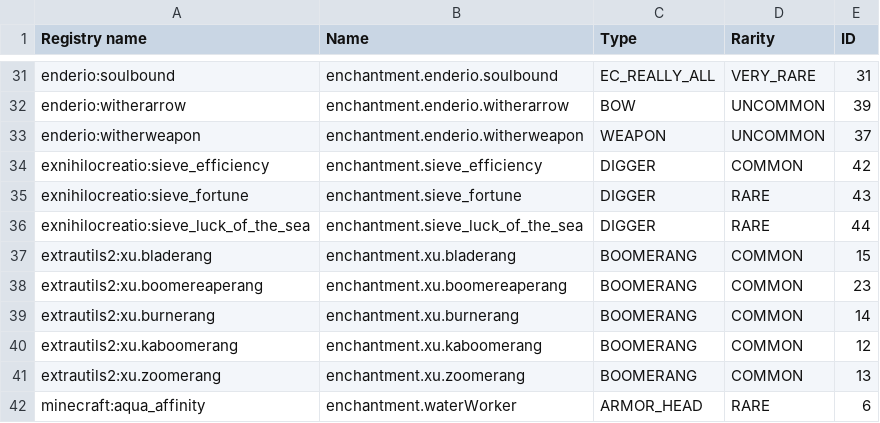
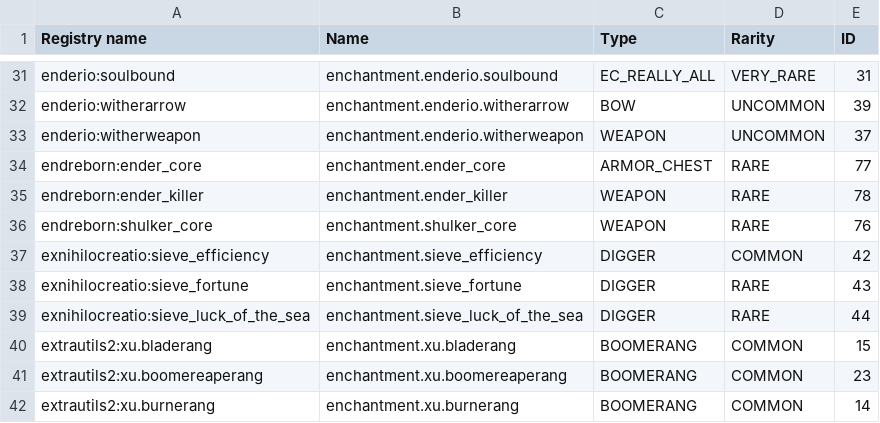
Before and after one commit to EnigmaticaModpacks/Enigmatica2Expert, a CSV file: config/tellme/enchantments-csv.csv, drawn as a sheet; only a part is shown, gaps mark what is left out; the shorter side is filled out with more unchanged rows; the diff names each change by its address in the sheet, - before the commit and + after, or states it on an @@ line.

```diff
--- a/config/tellme/enchantments-csv.csv
+++ b/config/tellme/enchantments-csv.csv
+row 34: endreborn:ender_core | enchantment.ender_core | ARMOR_CHEST | RARE | 77
+row 35: endreborn:ender_killer | enchantment.ender_killer | WEAPON | RARE | 78
+row 36: endreborn:shulker_core | enchantment.shulker_core | WEAPON | RARE | 76
```
Also changed, not shown: config/tellme/entities-csv.csv, config/tellme/fluids-csv.csv, 14 other files.
